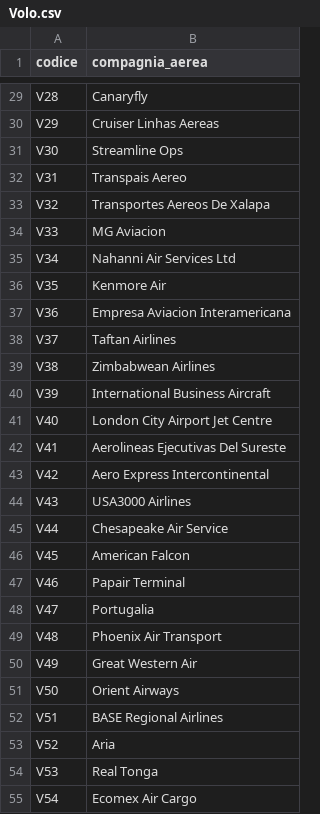
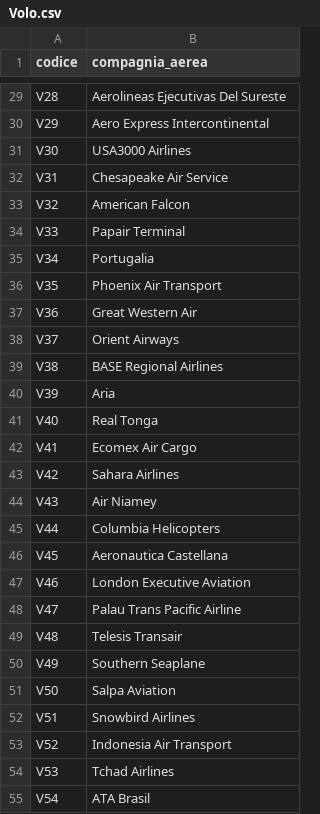
Before and after one commit to massimilianobaldo-university/ProjectDB, a CSV file: csv/Volo.csv, drawn as a sheet; only a part is shown, gaps mark what is left out; the diff covers the shown part only.

Commit message:
Control tu use only right airport's code

```diff
--- a/csv/Volo.csv
+++ b/csv/Volo.csv
@@ -29,27 +29,27 @@
-"V28","Canaryfly"
-"V29","Cruiser Linhas Aereas"
-"V30","Streamline Ops"
-"V31","Transpais Aereo"
-"V32","Transportes Aereos De Xalapa"
-"V33","MG Aviacion"
-"V34","Nahanni Air Services Ltd"
-"V35","Kenmore Air"
-"V36","Empresa Aviacion Interamericana"
-"V37","Taftan Airlines"
-"V38","Zimbabwean Airlines"
-"V39","International Business Aircraft"
-"V40","London City Airport Jet Centre"
-"V41","Aerolineas Ejecutivas Del Sureste"
-"V42","Aero Express Intercontinental"
-"V43","USA3000 Airlines"
-"V44","Chesapeake Air Service"
-"V45","American Falcon"
-"V46","Papair Terminal"
-"V47","Portugalia"
-"V48","Phoenix Air Transport"
-"V49","Great Western Air"
-"V50","Orient Airways"
-"V51","BASE Regional Airlines"
-"V52","Aria"
-"V53","Real Tonga"
-"V54","Ecomex Air Cargo"
+"V28","Aerolineas Ejecutivas Del Sureste"
+"V29","Aero Express Intercontinental"
+"V30","USA3000 Airlines"
+"V31","Chesapeake Air Service"
+"V32","American Falcon"
+"V33","Papair Terminal"
+"V34","Portugalia"
+"V35","Phoenix Air Transport"
+"V36","Great Western Air"
+"V37","Orient Airways"
+"V38","BASE Regional Airlines"
+"V39","Aria"
+"V40","Real Tonga"
+"V41","Ecomex Air Cargo"
+"V42","Sahara Airlines"
+"V43","Air Niamey"
+"V44","Columbia Helicopters"
+"V45","Aeronautica Castellana"
+"V46","London Executive Aviation"
+"V47","Palau Trans Pacific Airline"
+"V48","Telesis Transair"
+"V49","Southern Seaplane"
+"V50","Salpa Aviation"
+"V51","Snowbird Airlines"
+"V52","Indonesia Air Transport"
+"V53","Tchad Airlines"
+"V54","ATA Brasil"
```
Also changed, not shown: 73 edited cells elsewhere in this file, csv/Aeroplano.csv, csv/ClasseDiVolo.csv, 8 other files.
